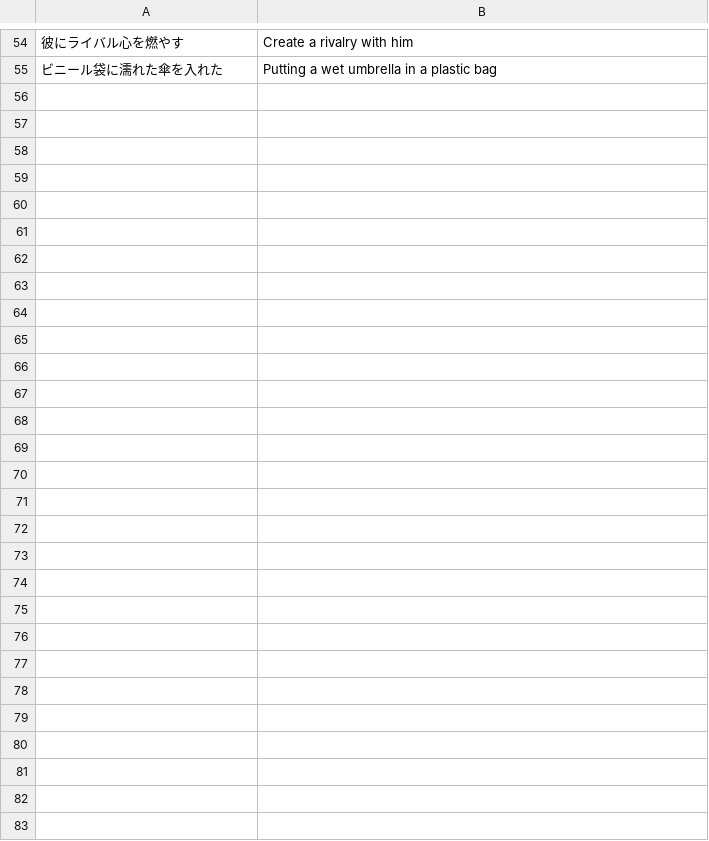
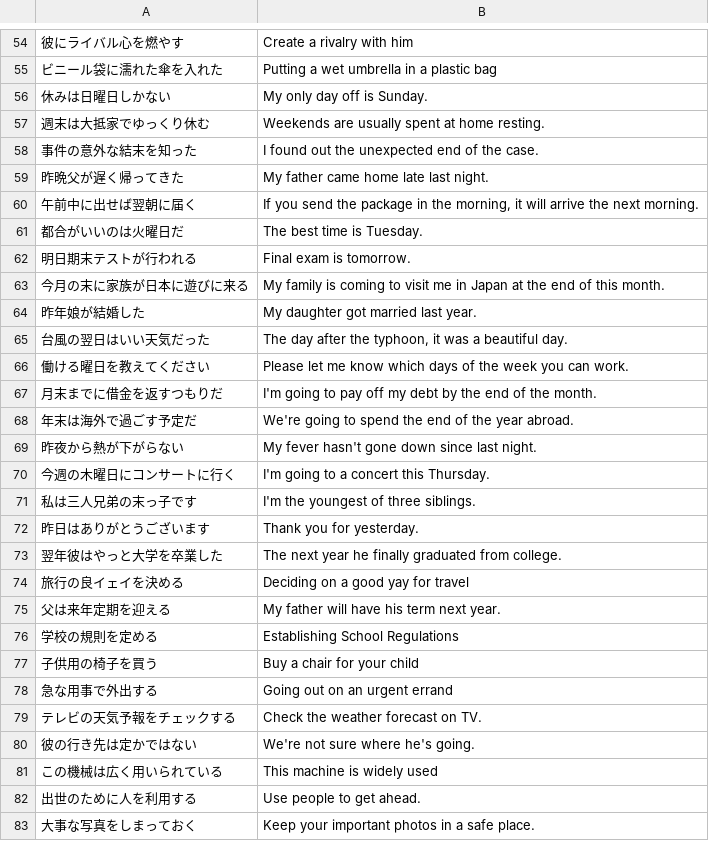
Before and after one commit to rexesian/nihongo, a CSV file: docs/rdata/Sheet 136-NAKNJS.csv, drawn as a sheet; only a part is shown, gaps mark what is left out; the diff names each change by its address in the sheet, - before the commit and + after, or states it on an @@ line.

```diff
--- a/docs/rdata/Sheet 136-NAKNJS.csv
+++ b/docs/rdata/Sheet 136-NAKNJS.csv
+row 56: 休みは日曜日しかない | My only day off is Sunday.
+row 57: 週末は大抵家でゆっくり休む | Weekends are usually spent at home resting.
+row 58: 事件の意外な結末を知った | I found out the unexpected end of the case.
+row 59: 昨晩父が遅く帰ってきた | My father came home late last night.
+row 60: 午前中に出せば翌朝に届く | If you send the package in the morning, it will arrive the next morning.
+row 61: 都合がいいのは火曜日だ | The best time is Tuesday.
+row 62: 明日期末テストが行われる | Final exam is tomorrow.
+row 63: 今月の末に家族が日本に遊びに来る | My family is coming to visit me in Japan at the end of this month.
+row 64: 昨年娘が結婚した | My daughter got married last year.
+row 65: 台風の翌日はいい天気だった | The day after the typhoon, it was a beautiful day.
+row 66: 働ける曜日を教えてください | Please let me know which days of the week you can work.
+row 67: 月末までに借金を返すつもりだ | I'm going to pay off my debt by the end of the month.
+row 68: 年末は海外で過ごす予定だ | We're going to spend the end of the year abroad.
+row 69: 昨夜から熱が下がらない | My fever hasn't gone down since last night.
+row 70: 今週の木曜日にコンサートに行く | I'm going to a concert this Thursday.
+row 71: 私は三人兄弟の末っ子です | I'm the youngest of three siblings.
+row 72: 昨日はありがとうございます | Thank you for yesterday.
+row 73: 翌年彼はやっと大学を卒業した | The next year he finally graduated from college.
+row 74: 旅行の良イェイを決める | Deciding on a good yay for travel
+row 75: 父は来年定期を迎える | My father will have his term next year.
+row 76: 学校の規則を定める | Establishing School Regulations
+row 77: 子供用の椅子を買う | Buy a chair for your child
+row 78: 急な用事で外出する | Going out on an urgent errand
+row 79: テレビの天気予報をチェックする | Check the weather forecast on TV.
+row 80: 彼の行き先は定かではない | We're not sure where he's going.
+row 81: この機械は広く用いられている | This machine is widely used
+row 82: 出世のために人を利用する | Use people to get ahead.
+row 83: 大事な写真をしまっておく | Keep your important photos in a safe place.
```
Also changed, not shown: docs/rdata/Sheet 72-RDNG1.csv, docs/rdata/Sheet 97-RNDMWV.csv, 10 other files.
